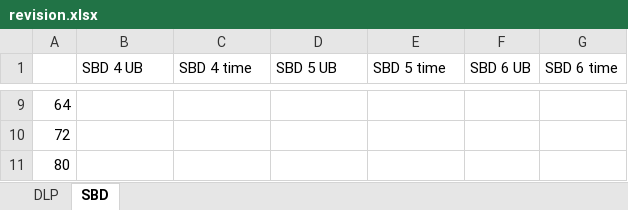
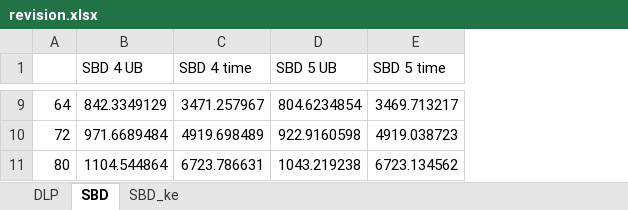
Before and after one commit to siqi-siqi-he/EmptySeatsRevision, an Excel workbook: revision/revision.xlsx, sheet SBD, drawn as a sheet; only a part is shown, gaps mark what is left out; values as stored, in another font and other column widths than the file's, no borders; the diff covers the shown part only; the diff names each change by its address in the sheet, - before the commit and + after, or states it on an @@ line.

```diff
--- a/revision/revision.xlsx (sheet SBD)
+++ b/revision/revision.xlsx (sheet SBD)
+sheet tab: SBD_ke
-column F (SBD 6 UB), empty
-column G (SBD 6 time), empty
-B9 (SBD 4 UB): (empty)
+B9 (SBD 4 UB): 842.3349129
-C9 (SBD 4 time): (empty)
+C9 (SBD 4 time): 3471.257967
-D9 (SBD 5 UB): (empty)
+D9 (SBD 5 UB): 804.6234854
-E9 (SBD 5 time): (empty)
+E9 (SBD 5 time): 3469.713217
-B10 (SBD 4 UB): (empty)
+B10 (SBD 4 UB): 971.6689484
-C10 (SBD 4 time): (empty)
+C10 (SBD 4 time): 4919.698489
-D10 (SBD 5 UB): (empty)
+D10 (SBD 5 UB): 922.9160598
-E10 (SBD 5 time): (empty)
+E10 (SBD 5 time): 4919.038723
-B11 (SBD 4 UB): (empty)
+B11 (SBD 4 UB): 1104.544864
-C11 (SBD 4 time): (empty)
+C11 (SBD 4 time): 6723.786631
-D11 (SBD 5 UB): (empty)
+D11 (SBD 5 UB): 1043.219238
-E11 (SBD 5 time): (empty)
+E11 (SBD 5 time): 6723.134562
```
Also changed, not shown: 28 edited cells elsewhere in this sheet, sheet DLP, 7 other files.
